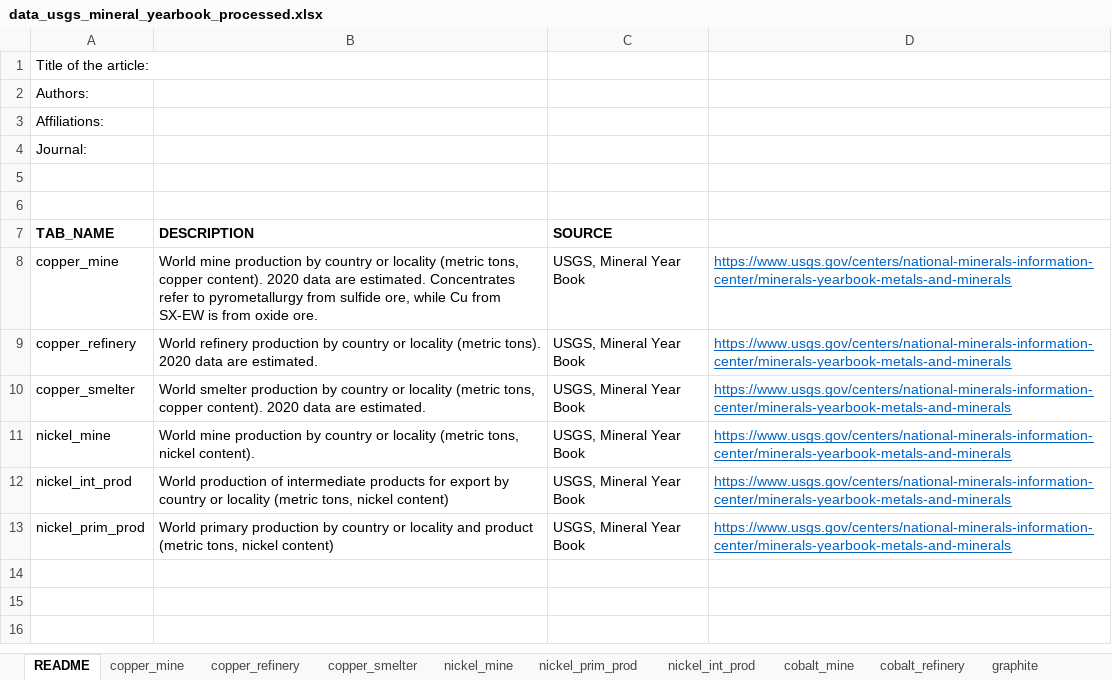
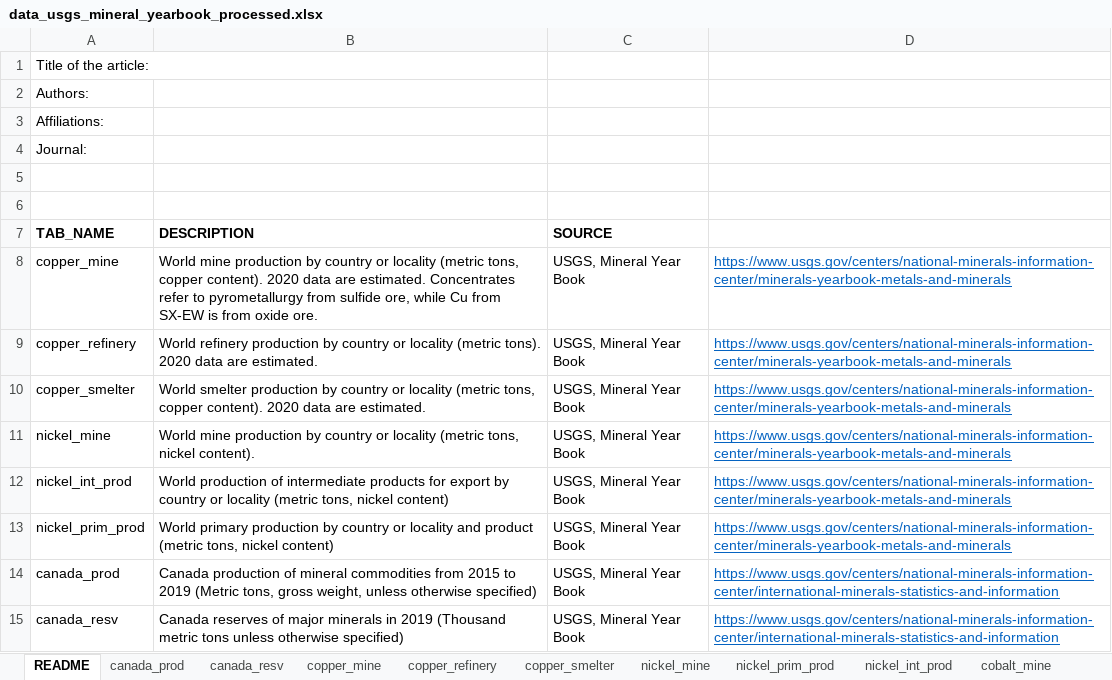
Before and after one commit to marpellan/regional_minerals_sustainability, an Excel workbook: data/data_usgs_mineral_yearbook_processed.xlsx, sheet README, drawn as a sheet; values as stored, in another font and other column widths than the file's, no borders; the diff names each change by its address in the sheet, - before the commit and + after, or states it on an @@ line.

Commit message:
Progress on integrating pLCI + maps of Canada CMs

```diff
--- a/data/data_usgs_mineral_yearbook_processed.xlsx (sheet README)
+++ b/data/data_usgs_mineral_yearbook_processed.xlsx (sheet README)
+sheet tab: canada_prod
+sheet tab: canada_resv
+row 14: canada_prod | Canada production of mineral commodities from 2015 to 2019 (Metric tons, gross weight, unless otherwise specified) | USGS, Mineral Year Book | https://www.usgs.gov/centers/national-minerals-information-center/international-minerals-statistics-and-information
+row 15: canada_resv | Canada reserves of major minerals in 2019 (Thousand metric tons unless otherwise specified) | USGS, Mineral Year Book | https://www.usgs.gov/centers/national-minerals-information-center/international-minerals-statistics-and-information
```
Also changed, not shown: data/LCI/lci_LIB_raw_materials.xlsx, data/NRCan/Critical minerals advanced projects, mines and processing facilities in Canada.xlsx, 37 other files.
